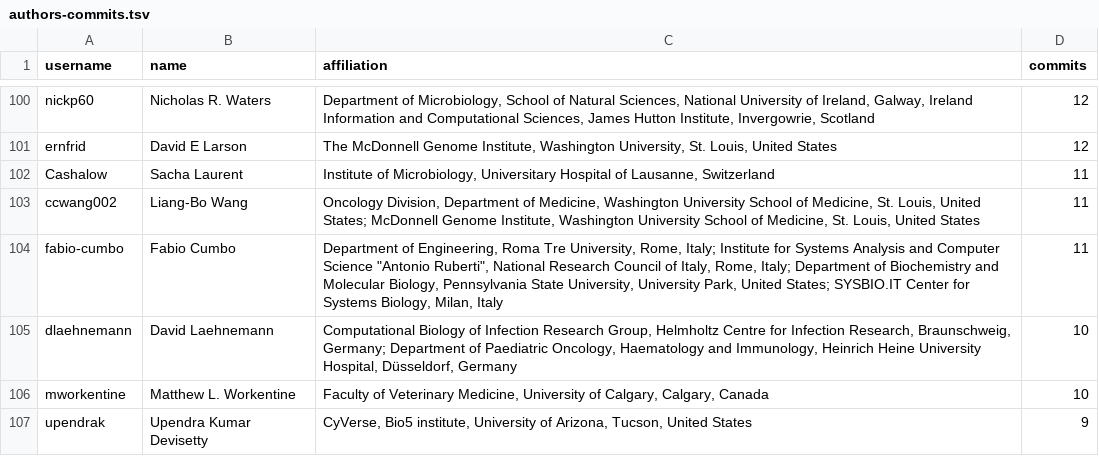
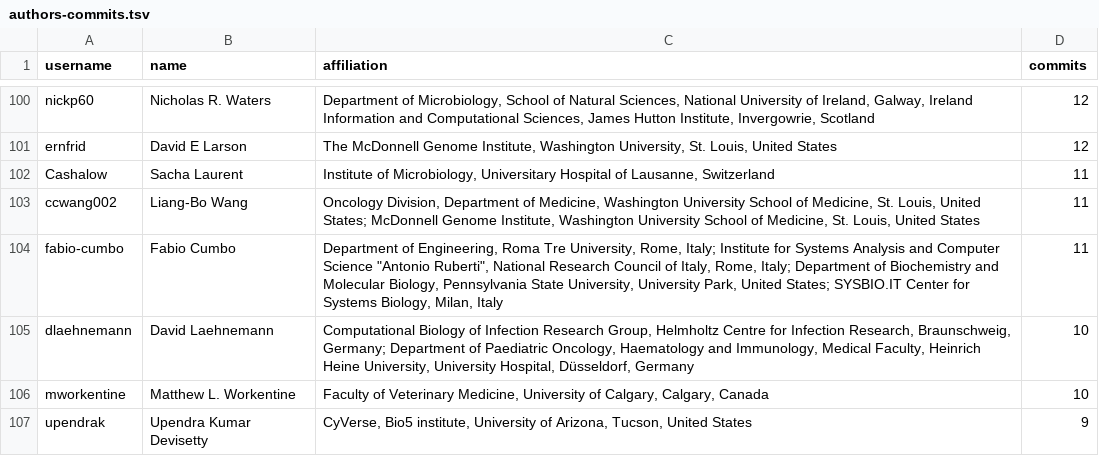
Before and after one commit to bioconda/bioconda-paper, a TSV file: resources/authors-commits.tsv, drawn as a sheet; only a part is shown, gaps mark what is left out.

Commit message:
author list work

```diff
--- a/resources/authors-commits.tsv
+++ b/resources/authors-commits.tsv
@@ -104,3 +104,3 @@ ccwang002	Liang-Bo Wang	Oncology Division, Department of Medicine, Washington Un
 fabio-cumbo	Fabio Cumbo	"Department of Engineering, Roma Tre University, Rome, Italy; Institute for Systems Analysis and Computer Science ""Antonio Ruberti"", National Research Council of Italy, Rome, Italy; Department of Biochemistry and Molecular Biology, Pennsylvania State University, University Park, United States; SYSBIO.IT Center for Systems Biology, Milan, Italy"	11
-dlaehnemann	David Laehnemann	Computational Biology of Infection Research Group, Helmholtz Centre for Infection Research, Braunschweig, Germany; Department of Paediatric Oncology, Haematology and Immunology, Heinrich Heine University Hospital, Düsseldorf, Germany	10
+dlaehnemann	David Laehnemann	Computational Biology of Infection Research Group, Helmholtz Centre for Infection Research, Braunschweig, Germany; Department of Paediatric Oncology, Haematology and Immunology, Medical Faculty, Heinrich Heine University, University Hospital, Düsseldorf, Germany	10
 mworkentine	Matthew L. Workentine	Faculty of Veterinary Medicine, University of Calgary, Calgary, Canada	10
```
Also changed, not shown: 4 other files.
